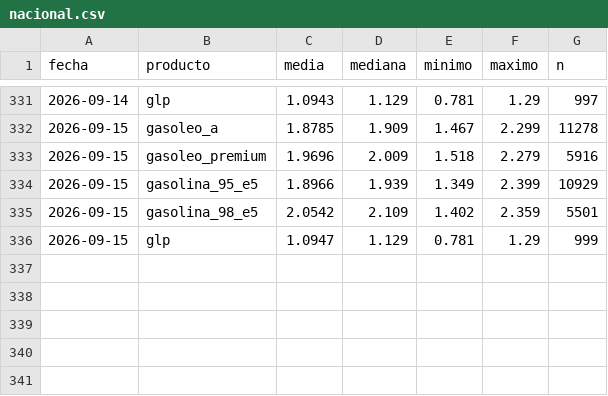
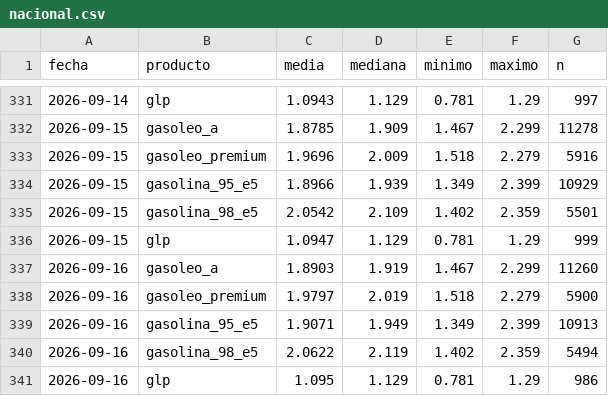
Before and after one commit to IvanAraque/precios-carburantes, a CSV file: docs/data/nacional.csv, drawn as a sheet; only a part is shown, gaps mark what is left out; the diff names each change by its address in the sheet, - before the commit and + after, or states it on an @@ line.

```diff
--- a/docs/data/nacional.csv
+++ b/docs/data/nacional.csv
+row 337: 2026-09-16 | gasoleo_a | 1.8903 | 1.919 | 1.467 | 2.299 | 11260
+row 338: 2026-09-16 | gasoleo_premium | 1.9797 | 2.019 | 1.518 | 2.279 | 5900
+row 339: 2026-09-16 | gasolina_95_e5 | 1.9071 | 1.949 | 1.349 | 2.399 | 10913
+row 340: 2026-09-16 | gasolina_98_e5 | 2.0622 | 2.119 | 1.402 | 2.359 | 5494
+row 341: 2026-09-16 | glp | 1.095 | 1.129 | 0.781 | 1.29 | 986
```
Also changed, not shown: docs/data/marcas.csv, 3 other files.
